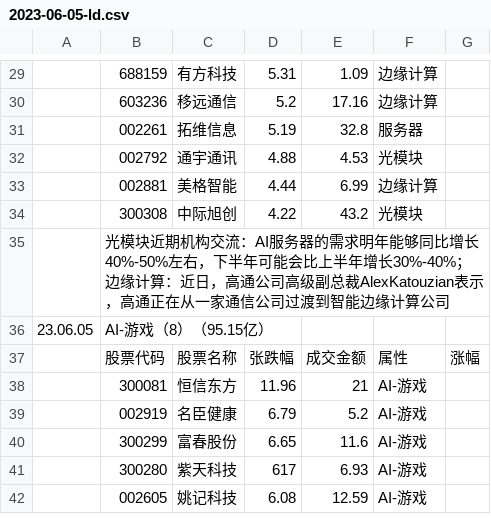
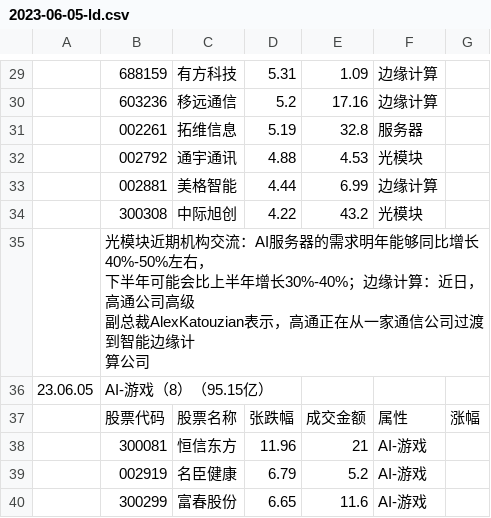
Before and after one commit to 2022xiaohu/2022xiaohu.github.io, a CSV file: data/2023-06-05-ld.csv, drawn as a sheet; only a part is shown, gaps mark what is left out; the shorter side is filled out with more unchanged rows.

Commit message:
Update 2023-06-05-ld.csv

```diff
--- a/data/2023-06-05-ld.csv
+++ b/data/2023-06-05-ld.csv
@@ -34,3 +34,6 @@
 ,300308,中际旭创,4.22,43.2,光模块,
-,光模块近期机构交流：AI服务器的需求明年能够同比增长40%-50%左右，下半年可能会比上半年增长30%-40%；边缘计算：近日，高通公司高级副总裁AlexKatouzian表示，高通正在从一家通信公司过渡到智能边缘计算公司,,,,,
+,"光模块近期机构交流：AI服务器的需求明年能够同比增长40%-50%左右，
+下半年可能会比上半年增长30%-40%；边缘计算：近日，高通公司高级
+副总裁AlexKatouzian表示，高通正在从一家通信公司过渡到智能边缘计
+算公司",,,,,
 23.06.05,AI-游戏（8）（95.15亿）,,,,,
```
